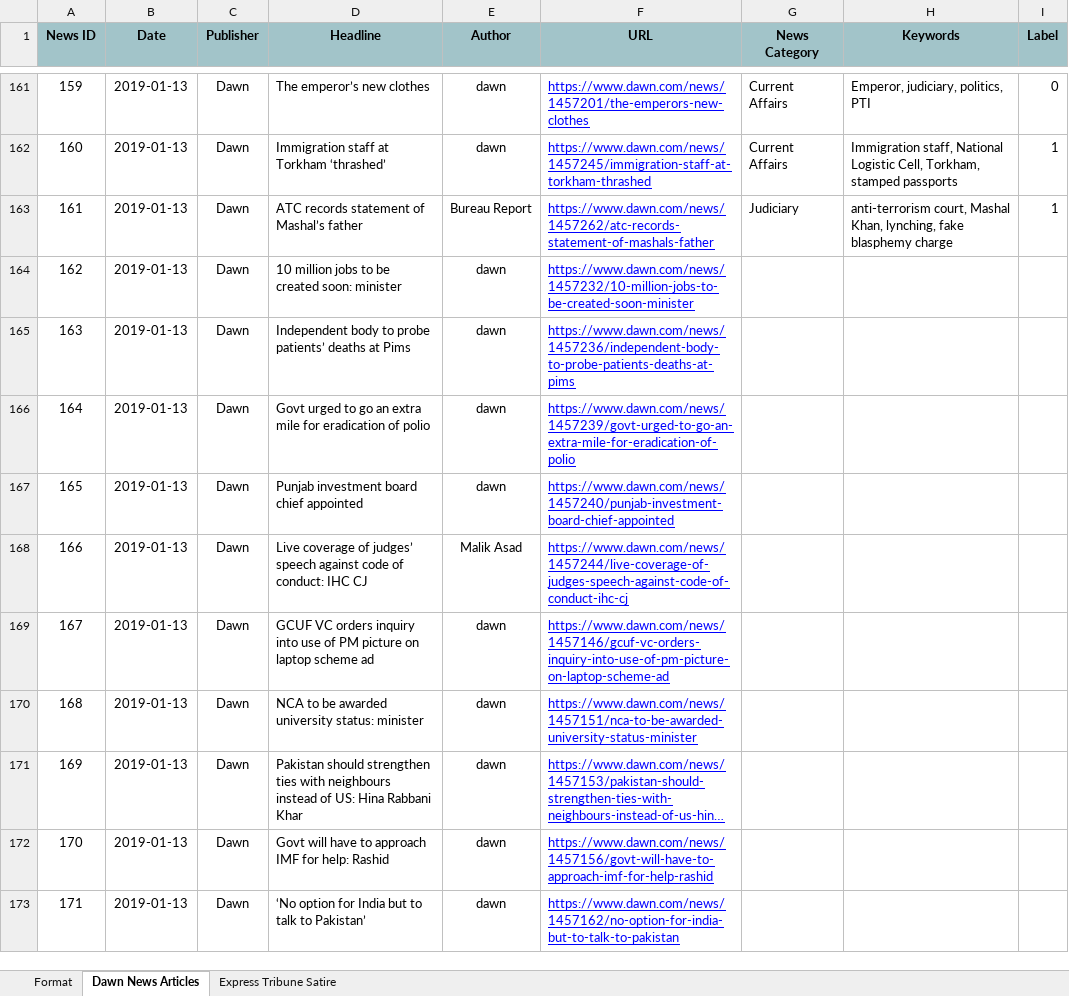
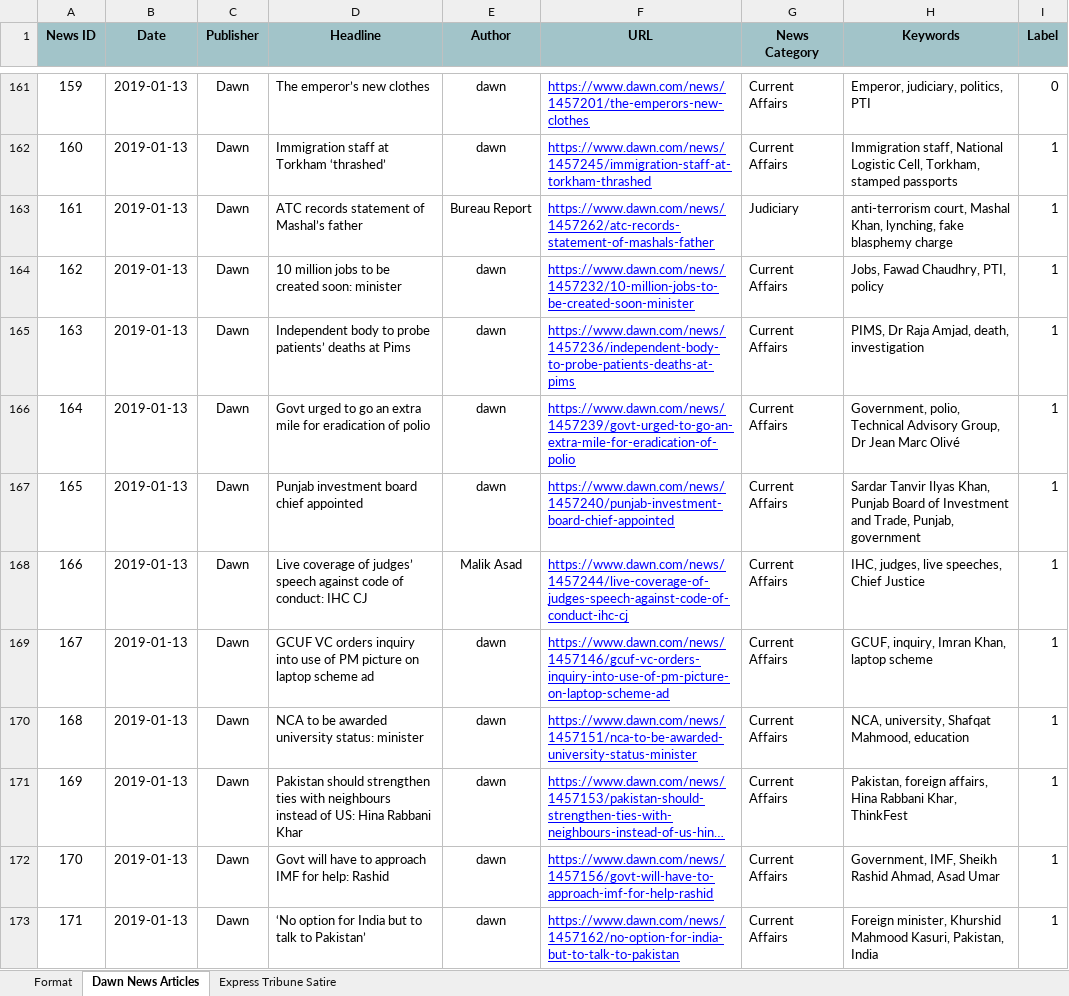
Before and after one commit to hamza121star/SurkhiMeter, an Excel workbook: Pakistan News Annotated Dataset .xlsx, sheet Dawn News Articles, drawn as a sheet; only a part is shown, gaps mark what is left out; long unchanged cells end in …; values as stored, in another font and other column widths than the file's, no borders; charts and pictures not drawn; the diff covers the shown part only; the diff names each change by its address in the sheet, - before the commit and + after, or states it on an @@ line.

```diff
--- a/Pakistan News Annotated Dataset .xlsx (sheet Dawn News Articles)
+++ b/Pakistan News Annotated Dataset .xlsx (sheet Dawn News Articles)
-G164:G173 (News Category): (empty)
+G164:G173 (News Category): Current Affairs
-H164 (Keywords): (empty)
+H164 (Keywords): Jobs, Fawad Chaudhry, PTI, policy
-I164:I173 (Label): (empty)
+I164:I173 (Label): 1
-H165 (Keywords): (empty)
+H165 (Keywords): PIMS, Dr Raja Amjad, death, investigation
-H166 (Keywords): (empty)
+H166 (Keywords): Government, polio, Technical Advisory Group, Dr Jean Marc Olivé
-H167 (Keywords): (empty)
+H167 (Keywords): Sardar Tanvir Ilyas Khan, Punjab Board of Investment and Trade, Punjab, government
-H168 (Keywords): (empty)
+H168 (Keywords): IHC, judges, live speeches, Chief Justice
-H169 (Keywords): (empty)
+H169 (Keywords): GCUF, inquiry, Imran Khan, laptop scheme
-H170 (Keywords): (empty)
+H170 (Keywords): NCA, university, Shafqat Mahmood, education
-H171 (Keywords): (empty)
+H171 (Keywords): Pakistan, foreign affairs, Hina Rabbani Khar, ThinkFest
-H172 (Keywords): (empty)
+H172 (Keywords): Government, IMF, Sheikh Rashid Ahmad, Asad Umar
-H173 (Keywords): (empty)
+H173 (Keywords): Foreign minister, Khurshid Mahmood Kasuri, Pakistan, India
```
Also changed, not shown: 128 edited cells elsewhere in this sheet, sheet Express Tribune Satire, 4 other files.
